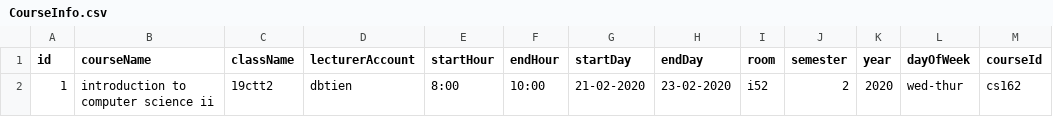
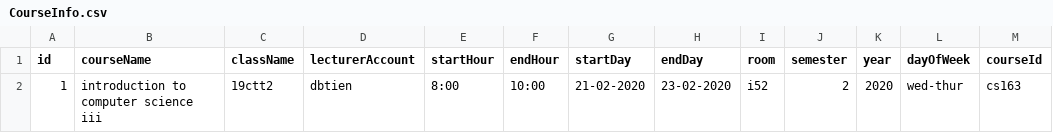
Before and after one commit to ngoccuongpvc/SCFC, a CSV file: database/CourseInfo.csv, drawn as a sheet.

```diff
--- a/database/CourseInfo.csv
+++ b/database/CourseInfo.csv
@@ -1,2 +1,2 @@
 id,courseName,className,lecturerAccount,startHour,endHour,startDay,endDay,room,semester,year,dayOfWeek,courseId
-1,introduction to computer science ii,19ctt2,dbtien,8:00,10:00,21-02-2020,23-02-2020,i52,2,2020,wed-thur,cs162
+1,introduction to computer science iii,19ctt2,dbtien,8:00,10:00,21-02-2020,23-02-2020,i52,2,2020,wed-thur,cs163
```
Also changed, not shown: 5 other files.
